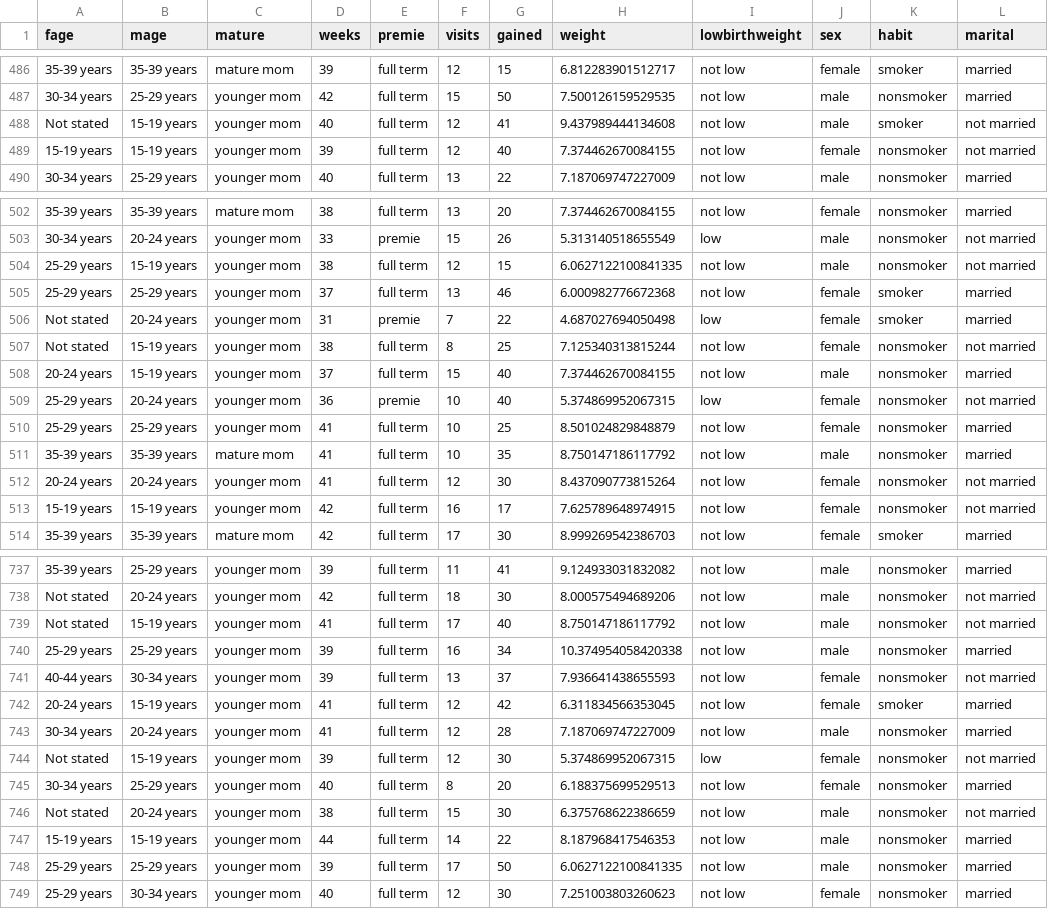
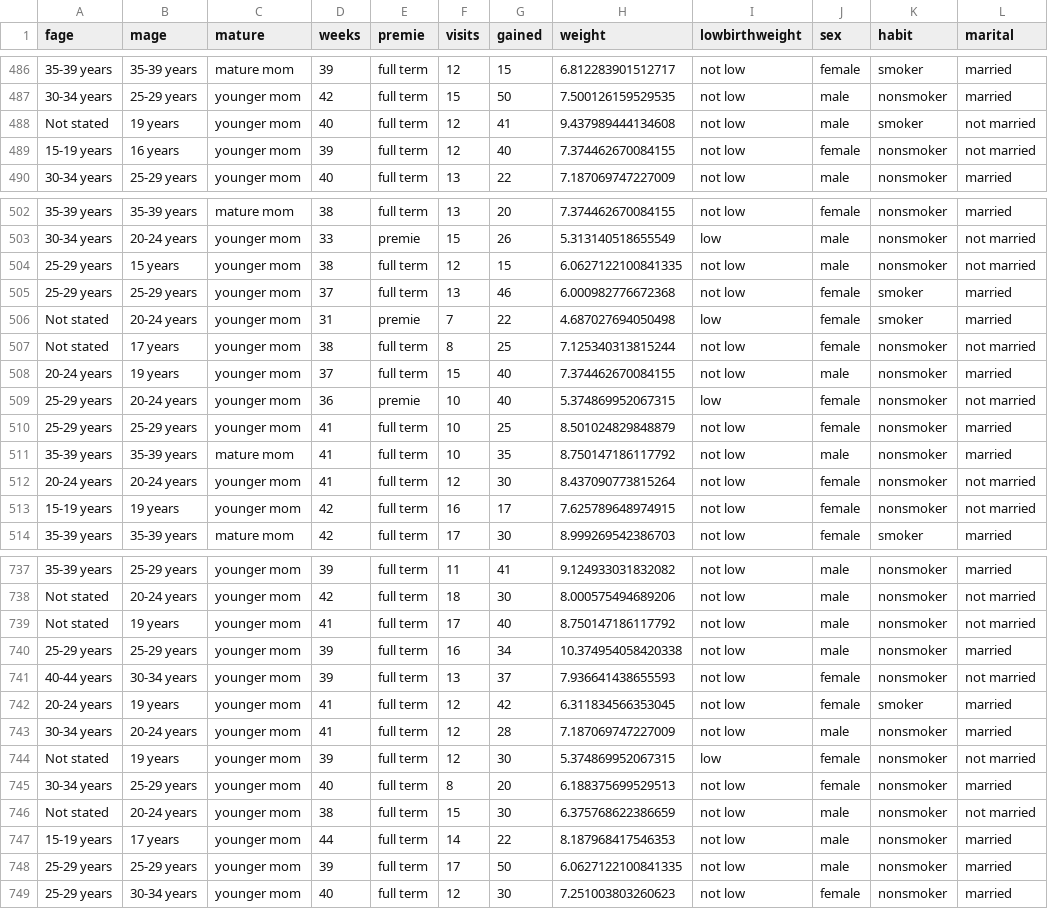
Before and after one commit to AmeliaMN/ncbirths, a CSV file: nc_sample.csv, drawn as a sheet; only a part is shown, gaps mark what is left out; the diff covers the shown part only; the diff names each change by its address in the sheet, - before the commit and + after, or states it on an @@ line.

```diff
--- a/nc_sample.csv
+++ b/nc_sample.csv
-B488 (mage): 15-19 years
+B488 (mage): 19 years
-B489 (mage): 15-19 years
+B489 (mage): 16 years
-B504 (mage): 15-19 years
+B504 (mage): 15 years
-B507 (mage): 15-19 years
+B507 (mage): 17 years
-B508 (mage): 15-19 years
+B508 (mage): 19 years
-B513 (mage): 15-19 years
+B513 (mage): 19 years
-B739 (mage): 15-19 years
+B739 (mage): 19 years
-B742 (mage): 15-19 years
+B742 (mage): 19 years
-B744 (mage): 15-19 years
+B744 (mage): 19 years
-B747 (mage): 15-19 years
+B747 (mage): 17 years
```
Also changed, not shown: 102 edited cells elsewhere in this file, 2 other files.
